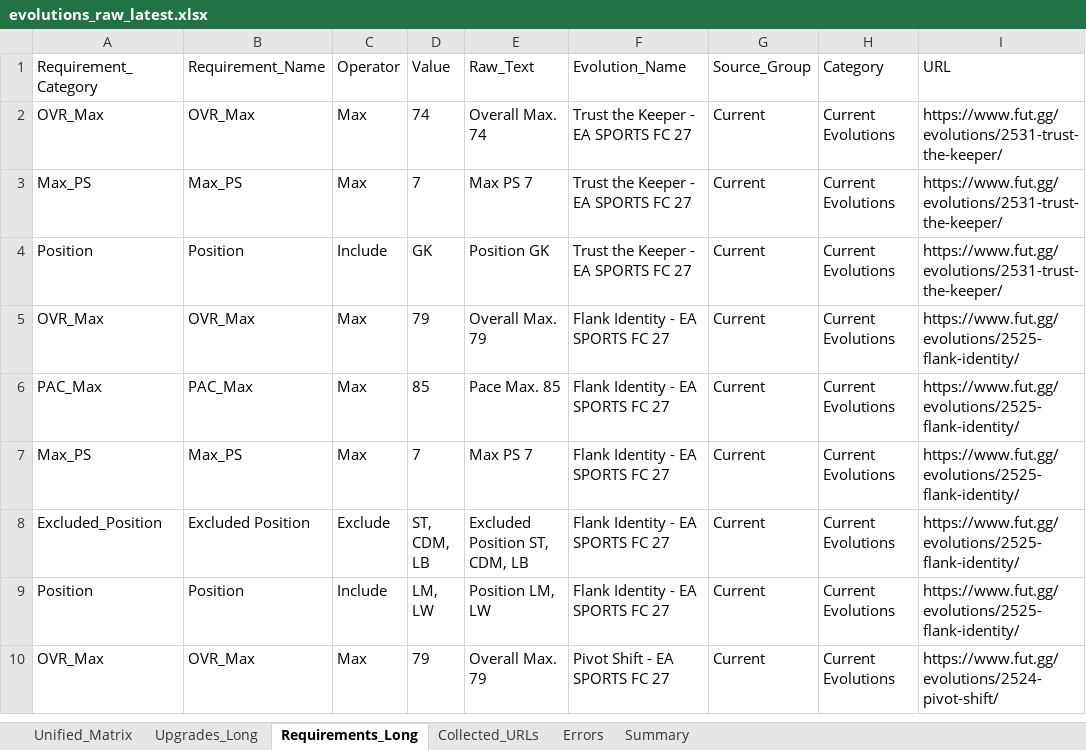
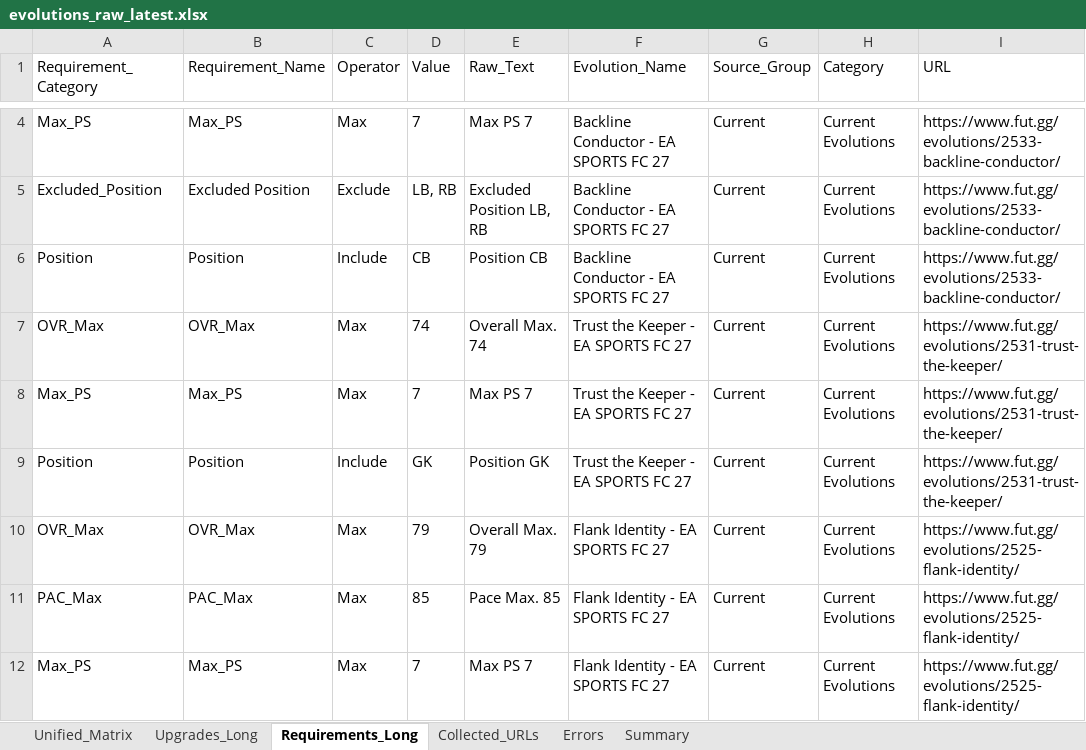
Before and after one commit to lemora87/futgg-objective-crawler, an Excel workbook: latest/evolutions_raw_latest.xlsx, sheet Requirements_Long, drawn as a sheet; only a part is shown, gaps mark what is left out; the shorter side is filled out with more unchanged rows; values as stored, in another font and other column widths than the file's, no borders; the diff covers the shown part only; the diff names each change by its address in the sheet, - before the commit and + after, or states it on an @@ line.

```diff
--- a/latest/evolutions_raw_latest.xlsx (sheet Requirements_Long)
+++ b/latest/evolutions_raw_latest.xlsx (sheet Requirements_Long)
+row 4: Max_PS | Max_PS | Max | 7 | Max PS 7 | Backline Conductor - EA SPORTS FC 27 | Current | Current Evolutions | https://www.fut.gg/evolutions/2533-backline-conductor/
+row 5: Excluded_Position | Excluded Position | Exclude | LB, RB | Excluded Position LB, RB | Backline Conductor - EA SPORTS FC 27 | Current | Current Evolutions | https://www.fut.gg/evolutions/2533-backline-conductor/
+row 6: Position | Position | Include | CB | Position CB | Backline Conductor - EA SPORTS FC 27 | Current | Current Evolutions | https://www.fut.gg/evolutions/2533-backline-conductor/
```
Also changed, not shown: 7 added rows and 2 edited cells elsewhere in this sheet, sheet Upgrades_Long, sheet Unified_Matrix, sheet Collected_URLs, sheet Summary, latest/evolutions_analysis_latest.xlsx.
